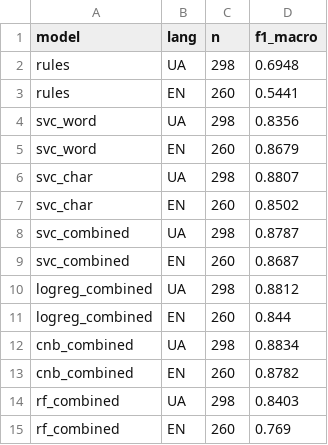
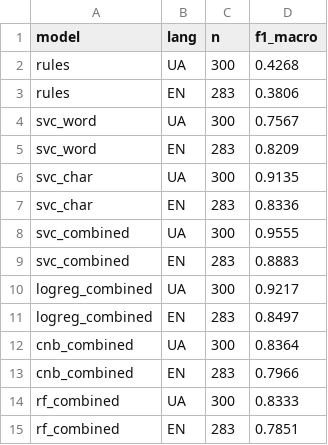
Before and after one commit to NazarMatseykiv/NLP-Shill, a CSV file: reports/per_language.csv, drawn as a sheet.

```diff
--- a/reports/per_language.csv
+++ b/reports/per_language.csv
@@ -1,15 +1,15 @@
 model,lang,n,f1_macro
-rules,UA,298,0.6948
-rules,EN,260,0.5441
-svc_word,UA,298,0.8356
-svc_word,EN,260,0.8679
-svc_char,UA,298,0.8807
-svc_char,EN,260,0.8502
-svc_combined,UA,298,0.8787
-svc_combined,EN,260,0.8687
-logreg_combined,UA,298,0.8812
-logreg_combined,EN,260,0.844
-cnb_combined,UA,298,0.8834
-cnb_combined,EN,260,0.8782
-rf_combined,UA,298,0.8403
-rf_combined,EN,260,0.769
+rules,UA,300,0.4268
+rules,EN,283,0.3806
+svc_word,UA,300,0.7567
+svc_word,EN,283,0.8209
+svc_char,UA,300,0.9135
+svc_char,EN,283,0.8336
+svc_combined,UA,300,0.9555
+svc_combined,EN,283,0.8883
+logreg_combined,UA,300,0.9217
+logreg_combined,EN,283,0.8497
+cnb_combined,UA,300,0.8364
+cnb_combined,EN,283,0.7966
+rf_combined,UA,300,0.8333
+rf_combined,EN,283,0.7851
```
Also changed, not shown: reports/figures/all_models_results.csv, reports/model_comparison.csv, 19 other files.
